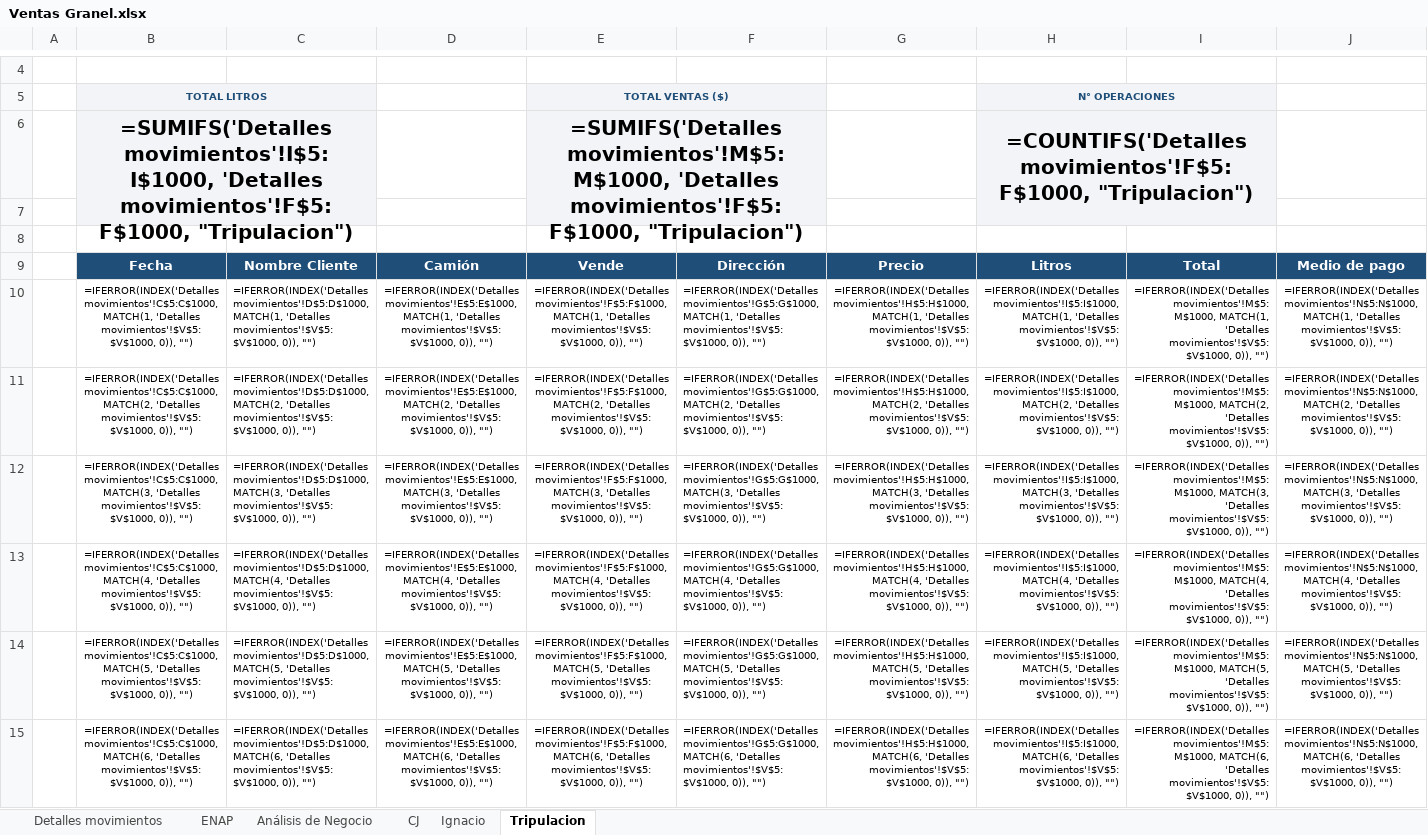
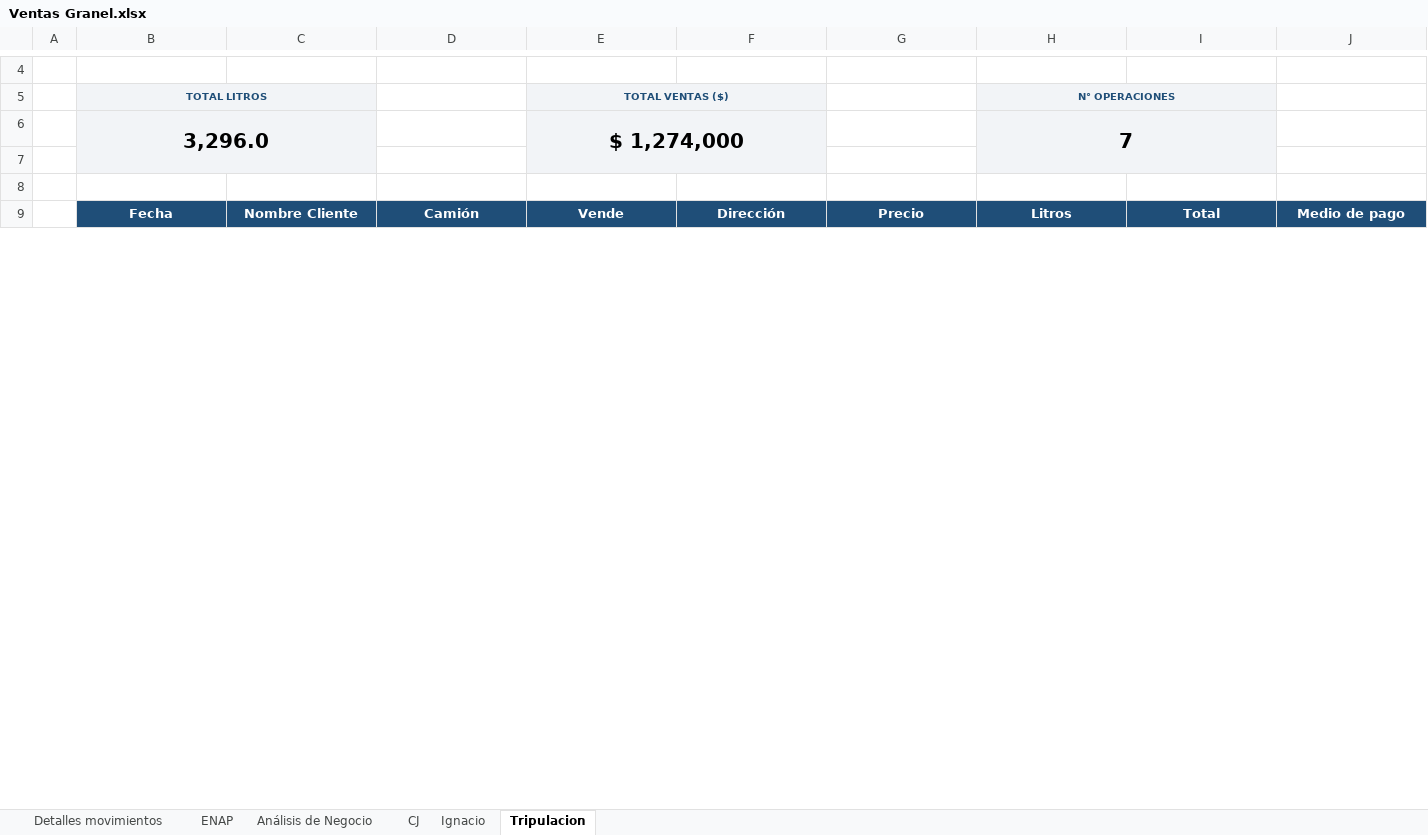
Before and after one commit to hromanmiranda-commits/granel-movimientos, an Excel workbook: Ventas Granel.xlsx, sheet Tripulacion, drawn as a sheet; only a part is shown, gaps mark what is left out; values as stored, in another font and other column widths than the file's, no borders; formulas without a stored value are shown as written; removed rows and columns are numbered as before the commit, all else as after; rows hold the shown columns only; the diff covers the shown part only; the diff names each change by its address in the sheet, - before the commit and + after, or states it on an @@ line.

Commit message:
Actualización de datos Granel Movimientos 2026-08-24 22:01

```diff
--- a/Ventas Granel.xlsx (sheet Tripulacion)
+++ b/Ventas Granel.xlsx (sheet Tripulacion)
-row 6:  | =SUMIFS('Detalles movimientos'!I$5:I$1000, 'Detalles movimientos'!F$5:F$1000, "Tripulacion") |  |  | =SUMIFS('Detalles movimientos'!M$5:M$1000, 'Detalles movimientos'!F$5:F$1000, "Tripulacion") |  |  | =COUNTIFS('Detalles movimientos'!F$5:F$1000, "Tripulacion")
+row 6:  | 3,296.0 |  |  | $ 1,274,000 |  |  | 7
-row 10:  | =IFERROR(INDEX('Detalles movimientos'!C$5:C$1000, MATCH(1, 'Detalles movimientos'!$V$5:$V$1000, 0)), "") | =IFERROR(INDEX('Detalles movimientos'!D$5:D$1000, MATCH(1, 'Detalles movimientos'!$V$5:$V$1000, 0)), "") | =IFERROR(INDEX('Detalles movimientos'!E$5:E$1000, MATCH(1, 'Detalles movimientos'!$V$5:$V$1000, 0)), "") | =IFERROR(INDEX('Detalles movimientos'!F$5:F$1000, MATCH(1, 'Detalles movimientos'!$V$5:$V$1000, 0)), "") | =IFERROR(INDEX('Detalles movimientos'!G$5:G$1000, MATCH(1, 'Detalles movimientos'!$V$5:$V$1000, 0)), "") | =IFERROR(INDEX('Detalles movimientos'!H$5:H$1000, MATCH(1, 'Detalles movimientos'!$V$5:$V$1000, 0)), "") | =IFERROR(INDEX('Detalles movimientos'!I$5:I$1000, MATCH(1, 'Detalles movimientos'!$V$5:$V$1000, 0)), "") | =IFERROR(INDEX('Detalles movimientos'!M$5:M$1000, MATCH(1, 'Detalles movimientos'!$V$5:$V$1000, 0)), "") | =IFERROR(INDEX('Detalles movimientos'!N$5:N$1000, MATCH(1, 'Detalles movimientos'!$V$5:$V$1000, 0)), "")
-row 11:  | =IFERROR(INDEX('Detalles movimientos'!C$5:C$1000, MATCH(2, 'Detalles movimientos'!$V$5:$V$1000, 0)), "") | =IFERROR(INDEX('Detalles movimientos'!D$5:D$1000, MATCH(2, 'Detalles movimientos'!$V$5:$V$1000, 0)), "") | =IFERROR(INDEX('Detalles movimientos'!E$5:E$1000, MATCH(2, 'Detalles movimientos'!$V$5:$V$1000, 0)), "") | =IFERROR(INDEX('Detalles movimientos'!F$5:F$1000, MATCH(2, 'Detalles movimientos'!$V$5:$V$1000, 0)), "") | =IFERROR(INDEX('Detalles movimientos'!G$5:G$1000, MATCH(2, 'Detalles movimientos'!$V$5:$V$1000, 0)), "") | =IFERROR(INDEX('Detalles movimientos'!H$5:H$1000, MATCH(2, 'Detalles movimientos'!$V$5:$V$1000, 0)), "") | =IFERROR(INDEX('Detalles movimientos'!I$5:I$1000, MATCH(2, 'Detalles movimientos'!$V$5:$V$1000, 0)), "") | =IFERROR(INDEX('Detalles movimientos'!M$5:M$1000, MATCH(2, 'Detalles movimientos'!$V$5:$V$1000, 0)), "") | =IFERROR(INDEX('Detalles movimientos'!N$5:N$1000, MATCH(2, 'Detalles movimientos'!$V$5:$V$1000, 0)), "")
-row 12:  | =IFERROR(INDEX('Detalles movimientos'!C$5:C$1000, MATCH(3, 'Detalles movimientos'!$V$5:$V$1000, 0)), "") | =IFERROR(INDEX('Detalles movimientos'!D$5:D$1000, MATCH(3, 'Detalles movimientos'!$V$5:$V$1000, 0)), "") | =IFERROR(INDEX('Detalles movimientos'!E$5:E$1000, MATCH(3, 'Detalles movimientos'!$V$5:$V$1000, 0)), "") | =IFERROR(INDEX('Detalles movimientos'!F$5:F$1000, MATCH(3, 'Detalles movimientos'!$V$5:$V$1000, 0)), "") | =IFERROR(INDEX('Detalles movimientos'!G$5:G$1000, MATCH(3, 'Detalles movimientos'!$V$5:$V$1000, 0)), "") | =IFERROR(INDEX('Detalles movimientos'!H$5:H$1000, MATCH(3, 'Detalles movimientos'!$V$5:$V$1000, 0)), "") | =IFERROR(INDEX('Detalles movimientos'!I$5:I$1000, MATCH(3, 'Detalles movimientos'!$V$5:$V$1000, 0)), "") | =IFERROR(INDEX('Detalles movimientos'!M$5:M$1000, MATCH(3, 'Detalles movimientos'!$V$5:$V$1000, 0)), "") | =IFERROR(INDEX('Detalles movimientos'!N$5:N$1000, MATCH(3, 'Detalles movimientos'!$V$5:$V$1000, 0)), "")
-row 13:  | =IFERROR(INDEX('Detalles movimientos'!C$5:C$1000, MATCH(4, 'Detalles movimientos'!$V$5:$V$1000, 0)), "") | =IFERROR(INDEX('Detalles movimientos'!D$5:D$1000, MATCH(4, 'Detalles movimientos'!$V$5:$V$1000, 0)), "") | =IFERROR(INDEX('Detalles movimientos'!E$5:E$1000, MATCH(4, 'Detalles movimientos'!$V$5:$V$1000, 0)), "") | =IFERROR(INDEX('Detalles movimientos'!F$5:F$1000, MATCH(4, 'Detalles movimientos'!$V$5:$V$1000, 0)), "") | =IFERROR(INDEX('Detalles movimientos'!G$5:G$1000, MATCH(4, 'Detalles movimientos'!$V$5:$V$1000, 0)), "") | =IFERROR(INDEX('Detalles movimientos'!H$5:H$1000, MATCH(4, 'Detalles movimientos'!$V$5:$V$1000, 0)), "") | =IFERROR(INDEX('Detalles movimientos'!I$5:I$1000, MATCH(4, 'Detalles movimientos'!$V$5:$V$1000, 0)), "") | =IFERROR(INDEX('Detalles movimientos'!M$5:M$1000, MATCH(4, 'Detalles movimientos'!$V$5:$V$1000, 0)), "") | =IFERROR(INDEX('Detalles movimientos'!N$5:N$1000, MATCH(4, 'Detalles movimientos'!$V$5:$V$1000, 0)), "")
-row 14:  | =IFERROR(INDEX('Detalles movimientos'!C$5:C$1000, MATCH(5, 'Detalles movimientos'!$V$5:$V$1000, 0)), "") | =IFERROR(INDEX('Detalles movimientos'!D$5:D$1000, MATCH(5, 'Detalles movimientos'!$V$5:$V$1000, 0)), "") | =IFERROR(INDEX('Detalles movimientos'!E$5:E$1000, MATCH(5, 'Detalles movimientos'!$V$5:$V$1000, 0)), "") | =IFERROR(INDEX('Detalles movimientos'!F$5:F$1000, MATCH(5, 'Detalles movimientos'!$V$5:$V$1000, 0)), "") | =IFERROR(INDEX('Detalles movimientos'!G$5:G$1000, MATCH(5, 'Detalles movimientos'!$V$5:$V$1000, 0)), "") | =IFERROR(INDEX('Detalles movimientos'!H$5:H$1000, MATCH(5, 'Detalles movimientos'!$V$5:$V$1000, 0)), "") | =IFERROR(INDEX('Detalles movimientos'!I$5:I$1000, MATCH(5, 'Detalles movimientos'!$V$5:$V$1000, 0)), "") | =IFERROR(INDEX('Detalles movimientos'!M$5:M$1000, MATCH(5, 'Detalles movimientos'!$V$5:$V$1000, 0)), "") | =IFERROR(INDEX('Detalles movimientos'!N$5:N$1000, MATCH(5, 'Detalles movimientos'!$V$5:$V$1000, 0)), "")
-row 15:  | =IFERROR(INDEX('Detalles movimientos'!C$5:C$1000, MATCH(6, 'Detalles movimientos'!$V$5:$V$1000, 0)), "") | =IFERROR(INDEX('Detalles movimientos'!D$5:D$1000, MATCH(6, 'Detalles movimientos'!$V$5:$V$1000, 0)), "") | =IFERROR(INDEX('Detalles movimientos'!E$5:E$1000, MATCH(6, 'Detalles movimientos'!$V$5:$V$1000, 0)), "") | =IFERROR(INDEX('Detalles movimientos'!F$5:F$1000, MATCH(6, 'Detalles movimientos'!$V$5:$V$1000, 0)), "") | =IFERROR(INDEX('Detalles movimientos'!G$5:G$1000, MATCH(6, 'Detalles movimientos'!$V$5:$V$1000, 0)), "") | =IFERROR(INDEX('Detalles movimientos'!H$5:H$1000, MATCH(6, 'Detalles movimientos'!$V$5:$V$1000, 0)), "") | =IFERROR(INDEX('Detalles movimientos'!I$5:I$1000, MATCH(6, 'Detalles movimientos'!$V$5:$V$1000, 0)), "") | =IFERROR(INDEX('Detalles movimientos'!M$5:M$1000, MATCH(6, 'Detalles movimientos'!$V$5:$V$1000, 0)), "") | =IFERROR(INDEX('Detalles movimientos'!N$5:N$1000, MATCH(6, 'Detalles movimientos'!$V$5:$V$1000, 0)), "")
```
Also changed, not shown: 7 added rows and 143 removed rows elsewhere in this sheet, sheet CJ, sheet ENAP, sheet Ignacio, sheet Detalles movimientos, sheet Análisis de Negocio, hidden cells, 7 other files.
